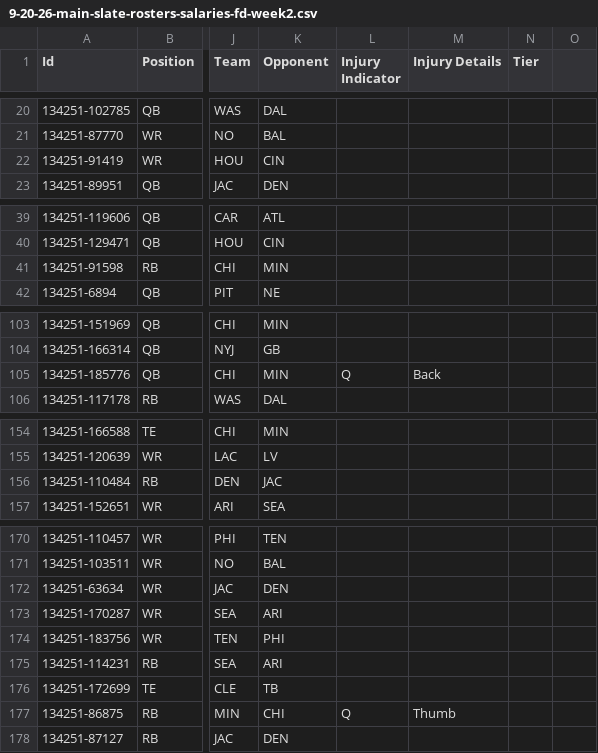
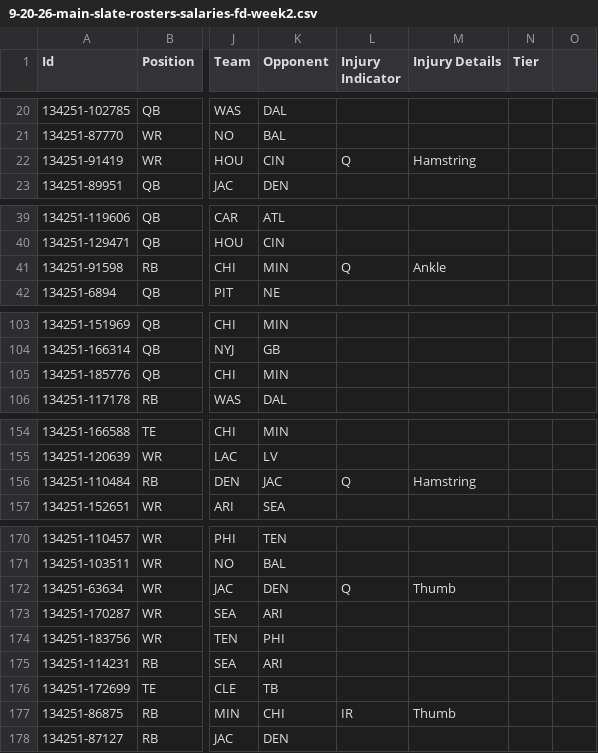
Before and after one commit to marcusowensofficial-design/NFLFANTASYPPR2026, a CSV file: data/9-20-26-main-slate-rosters-salaries-fd-week2.csv, drawn as a sheet; only a part is shown, gaps mark what is left out; the diff covers the shown part only; the diff names each change by its address in the sheet, - before the commit and + after, or states it on an @@ line.

```diff
--- a/data/9-20-26-main-slate-rosters-salaries-fd-week2.csv
+++ b/data/9-20-26-main-slate-rosters-salaries-fd-week2.csv
-L22 (Injury Indicator): (empty)
+L22 (Injury Indicator): Q
-M22 (Injury Details): (empty)
+M22 (Injury Details): Hamstring
-L41 (Injury Indicator): (empty)
+L41 (Injury Indicator): Q
-M41 (Injury Details): (empty)
+M41 (Injury Details): Ankle
-L105 (Injury Indicator): Q
+L105 (Injury Indicator): (empty)
-M105 (Injury Details): Back
+M105 (Injury Details): (empty)
-L156 (Injury Indicator): (empty)
+L156 (Injury Indicator): Q
-M156 (Injury Details): (empty)
+M156 (Injury Details): Hamstring
-L172 (Injury Indicator): (empty)
+L172 (Injury Indicator): Q
-M172 (Injury Details): (empty)
+M172 (Injury Details): Thumb
-L177 (Injury Indicator): Q
+L177 (Injury Indicator): IR
```
Also changed, not shown: 41 edited cells elsewhere in this file, 11 other files.
